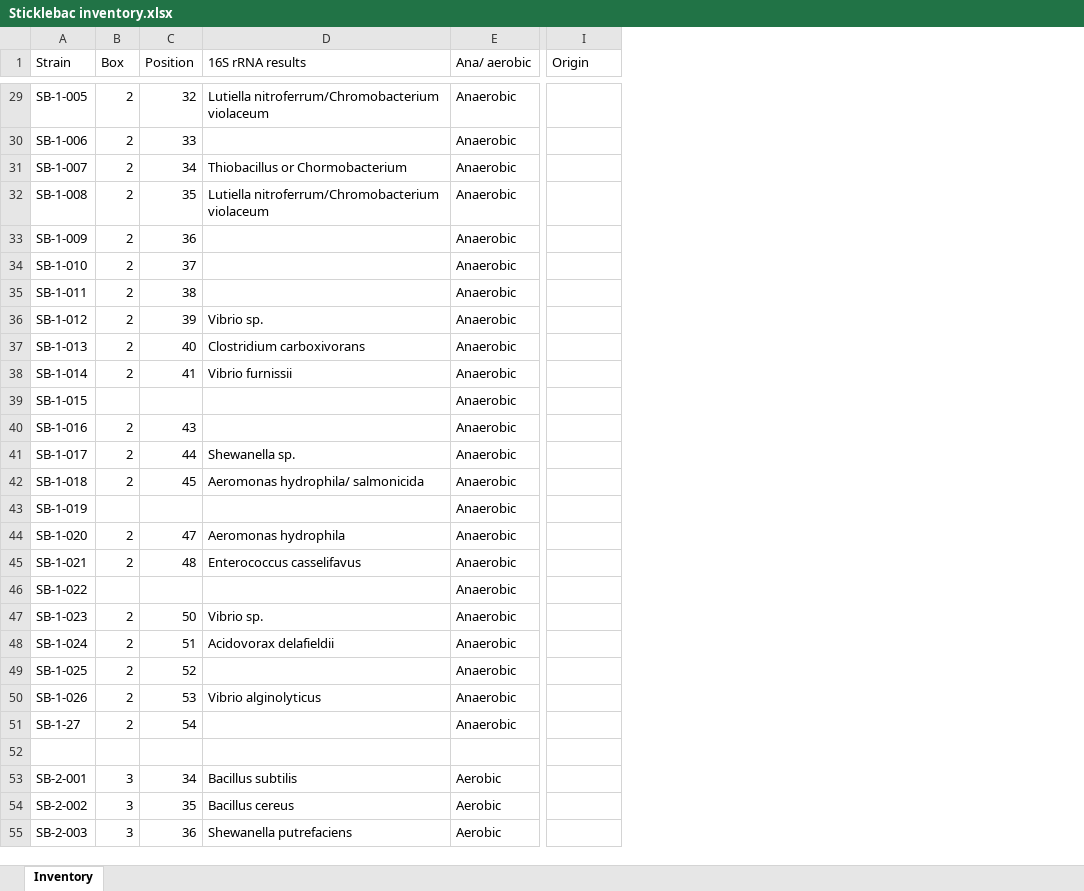
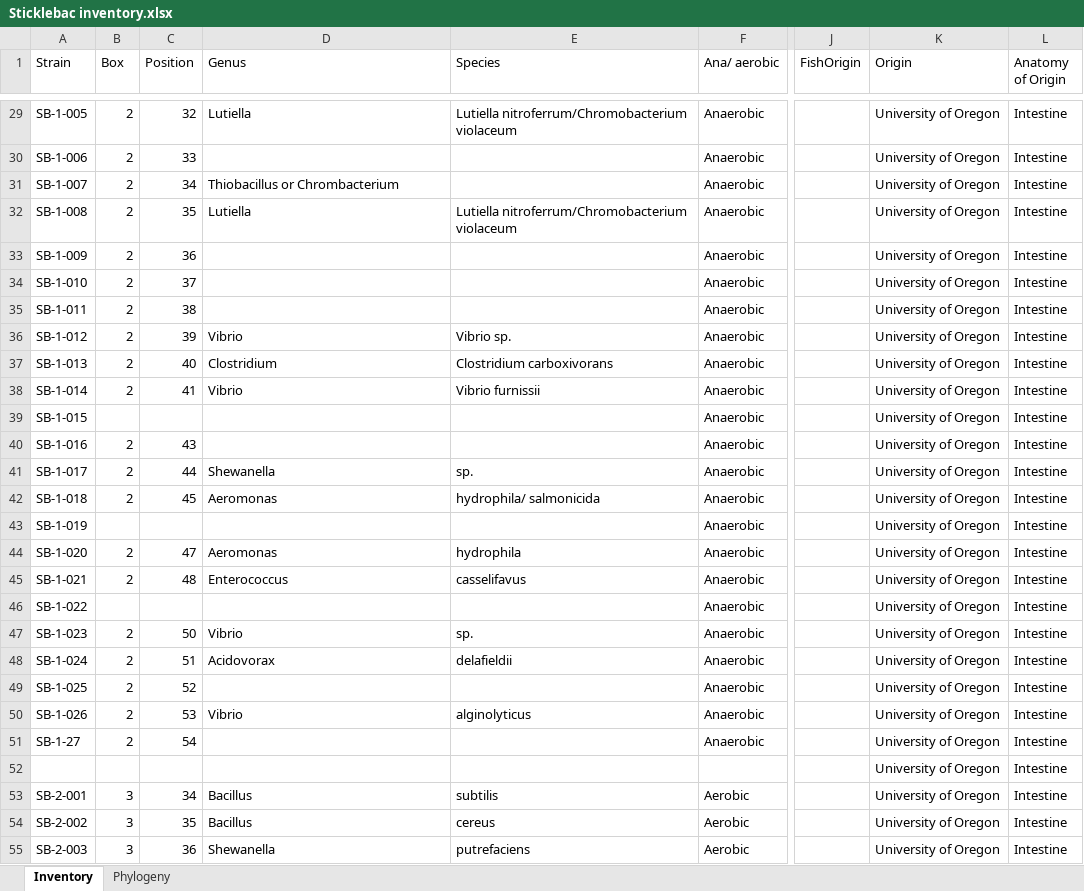
Before and after one commit to nathandunn/stockdb, an Excel workbook: doc/Sticklebac inventory.xlsx, sheet Inventory, drawn as a sheet; only a part is shown, gaps mark what is left out; values as stored, in another font and other column widths than the file's, no cell formats; addresses are those after the commit; rows hold the shown columns only; the diff covers the shown part only; the diff names each change by its address in the sheet, - before the commit and + after, or states it on an @@ line.

```diff
--- a/doc/Sticklebac inventory.xlsx (sheet Inventory)
+++ b/doc/Sticklebac inventory.xlsx (sheet Inventory)
+sheet tab: Phylogeny
+column E (Species), rows 29-55: Lutiella nitroferrum/Chromobacterium violaceum |  |  | Lutiella nitroferrum/Chromobacterium violaceum |  |  |  | Vibrio sp. | Clostridium carboxivorans | Vibrio furnissii |  |  | sp. | hydrophila/ salmonicida |  | hydrophila | casselifavus |  | sp. | delafieldii |  | alginolyticus |  |  | subtilis | cereus | putrefaciens
+column K (Origin), rows 29-55: all University of Oregon
+column L (Anatomy of Origin), rows 29-55: all Intestine
-D1: 16S rRNA results
+D1: Genus
-J1: Origin
+J1: FishOrigin
-D29 (Genus): Lutiella nitroferrum/Chromobacterium violaceum
+D29 (Genus): Lutiella
-D31 (Genus): Thiobacillus or Chormobacterium
+D31 (Genus): Thiobacillus or Chrombacterium
-D32 (Genus): Lutiella nitroferrum/Chromobacterium violaceum
+D32 (Genus): Lutiella
-D36 (Genus): Vibrio sp.
+D36 (Genus): Vibrio
-D37 (Genus): Clostridium carboxivorans
+D37 (Genus): Clostridium
-D38 (Genus): Vibrio furnissii
+D38 (Genus): Vibrio
-D41 (Genus): Shewanella sp.
+D41 (Genus): Shewanella
-D42 (Genus): Aeromonas hydrophila/ salmonicida
+D42 (Genus): Aeromonas
-D44 (Genus): Aeromonas hydrophila
+D44 (Genus): Aeromonas
-D45 (Genus): Enterococcus casselifavus
+D45 (Genus): Enterococcus
-D47 (Genus): Vibrio sp.
+D47 (Genus): Vibrio
-D48 (Genus): Acidovorax delafieldii
+D48 (Genus): Acidovorax
-D50 (Genus): Vibrio alginolyticus
+D50 (Genus): Vibrio
-row 52: (empty)
+row 52:  |  |  |  |  |  |  | University of Oregon | Intestine
-D53 (Genus): Bacillus subtilis
+D53 (Genus): Bacillus
-D54 (Genus): Bacillus cereus
+D54 (Genus): Bacillus
-D55 (Genus): Shewanella putrefaciens
+D55 (Genus): Shewanella
```
Also changed, not shown: 46 edited cells elsewhere in this sheet, cell formats.
